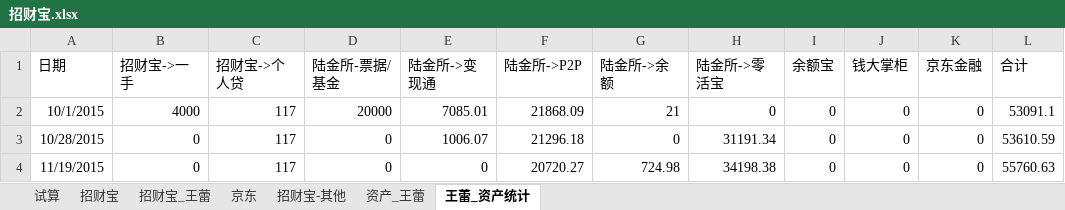
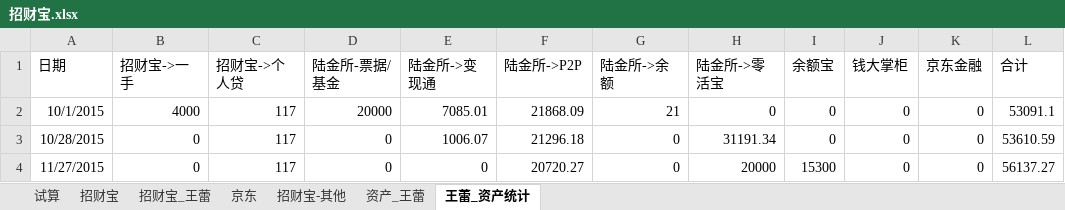
Before and after one commit to cnmud/832588m1pwG22w5t74PT0odv657C7m, an Excel workbook: 我的家/招财宝.xlsx, sheet 王蕾_资产统计, drawn as a sheet; values as stored, in another font and other column widths than the file's, no borders; the diff names each change by its address in the sheet, - before the commit and + after, or states it on an @@ line.

```diff
--- a/我的家/招财宝.xlsx (sheet 王蕾_资产统计)
+++ b/我的家/招财宝.xlsx (sheet 王蕾_资产统计)
-A4 (日期): 11/19/2015
+A4 (日期): 11/27/2015
-G4 (陆金所->余额): 724.98
+G4 (陆金所->余额): 0
-H4 (陆金所->零活宝): 34198.38
+H4 (陆金所->零活宝): 20000
-I4 (余额宝): 0
+I4 (余额宝): 15300
-L4 (合计): 55760.63
+L4 (合计): 56137.27
```
Also changed, not shown: sheet 资产_王蕾, 我的家/苏心妍日用.xlsx, 1 other file.
